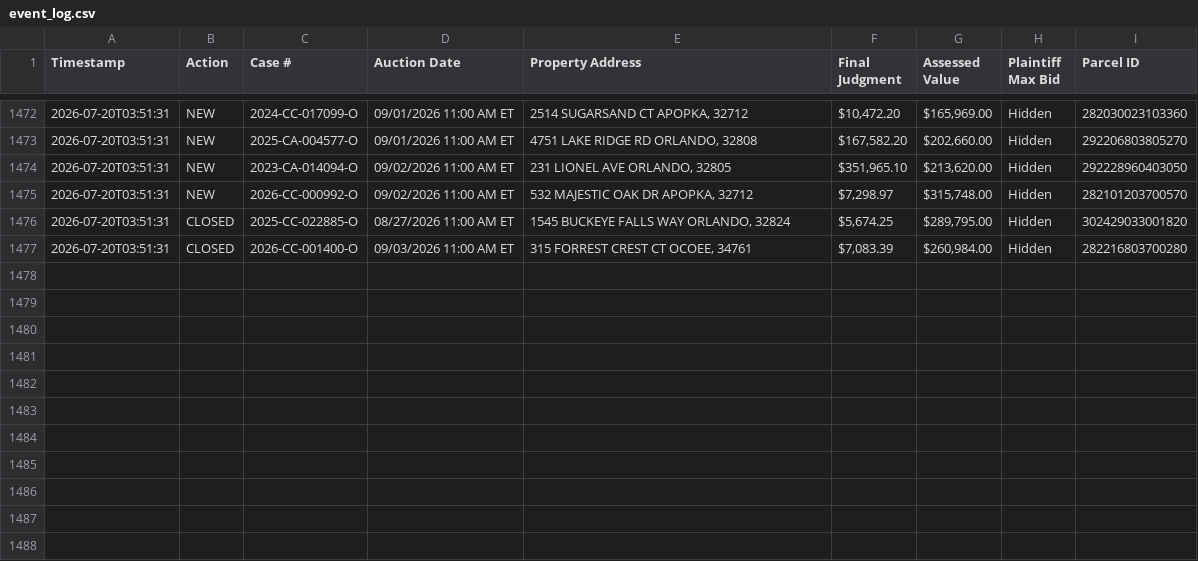
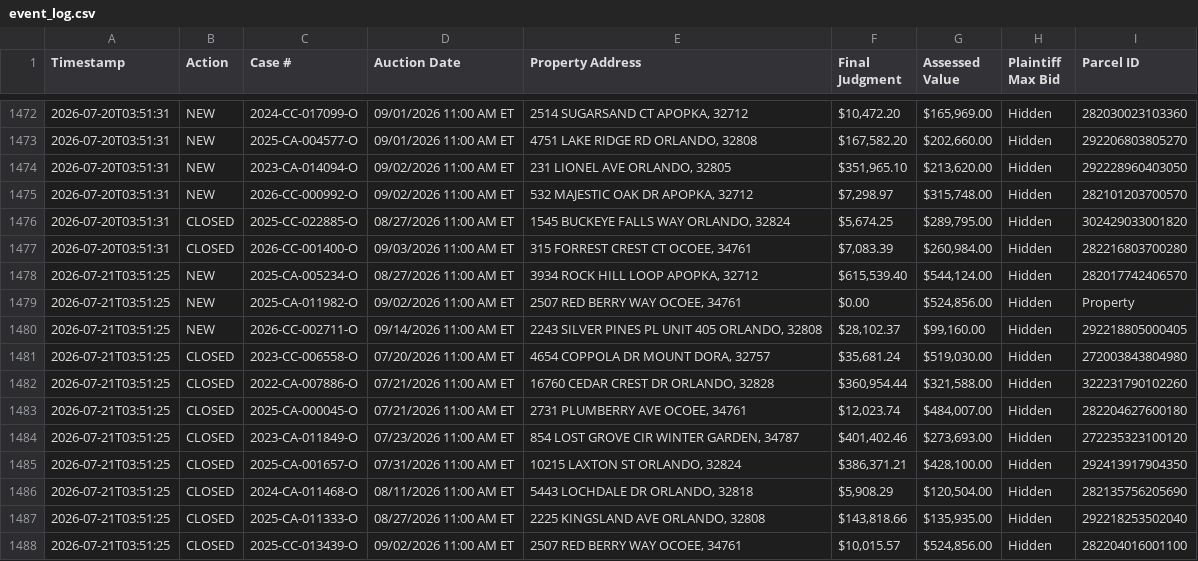
Before and after one commit to figlesias7/Realforeclose-Orange, a CSV file: data/event_log.csv, drawn as a sheet; only a part is shown, gaps mark what is left out.

```diff
--- a/data/event_log.csv
+++ b/data/event_log.csv
@@ -1477 +1477,12 @@ Timestamp,Action,Case #,Auction Date,Property Address,Final Judgment,Assessed Va
 2026-07-20T03:51:31,CLOSED,2026-CC-001400-O,09/03/2026 11:00 AM ET,"315 FORREST CREST CT OCOEE, 34761","$7,083.39","$260,984.00",Hidden,282216803700280
+2026-07-21T03:51:25,NEW,2025-CA-005234-O,08/27/2026 11:00 AM ET,"3934 ROCK HILL LOOP APOPKA, 32712","$615,539.40","$544,124.00",Hidden,282017742406570
+2026-07-21T03:51:25,NEW,2025-CA-011982-O,09/02/2026 11:00 AM ET,"2507 RED BERRY WAY OCOEE, 34761",$0.00,"$524,856.00",Hidden,Property
+2026-07-21T03:51:25,NEW,2026-CC-002711-O,09/14/2026 11:00 AM ET,"2243 SILVER PINES PL UNIT 405 ORLANDO, 32808","$28,102.37","$99,160.00",Hidden,292218805000405
+2026-07-21T03:51:25,CLOSED,2023-CC-006558-O,07/20/2026 11:00 AM ET,"4654 COPPOLA DR MOUNT DORA, 32757","$35,681.24","$519,030.00",Hidden,272003843804980
+2026-07-21T03:51:25,CLOSED,2022-CA-007886-O,07/21/2026 11:00 AM ET,"16760 CEDAR CREST DR ORLANDO, 32828","$360,954.44","$321,588.00",Hidden,322231790102260
+2026-07-21T03:51:25,CLOSED,2025-CA-000045-O,07/21/2026 11:00 AM ET,"2731 PLUMBERRY AVE OCOEE, 34761","$12,023.74","$484,007.00",Hidden,282204627600180
+2026-07-21T03:51:25,CLOSED,2023-CA-011849-O,07/23/2026 11:00 AM ET,"854 LOST GROVE CIR WINTER GARDEN, 34787","$401,402.46","$273,693.00",Hidden,272235323100120
+2026-07-21T03:51:25,CLOSED,2025-CA-001657-O,07/31/2026 11:00 AM ET,"10215 LAXTON ST ORLANDO, 32824","$386,371.21","$428,100.00",Hidden,292413917904350
+2026-07-21T03:51:25,CLOSED,2024-CA-011468-O,08/11/2026 11:00 AM ET,"5443 LOCHDALE DR ORLANDO, 32818","$5,908.29","$120,504.00",Hidden,282135756205690
+2026-07-21T03:51:25,CLOSED,2025-CA-011333-O,08/27/2026 11:00 AM ET,"2225 KINGSLAND AVE ORLANDO, 32808","$143,818.66","$135,935.00",Hidden,292218253502040
+2026-07-21T03:51:25,CLOSED,2025-CC-013439-O,09/02/2026 11:00 AM ET,"2507 RED BERRY WAY OCOEE, 34761","$10,015.57","$524,856.00",Hidden,282204016001100
```
Also changed, not shown: data/all_seen.csv, 3 other files.
